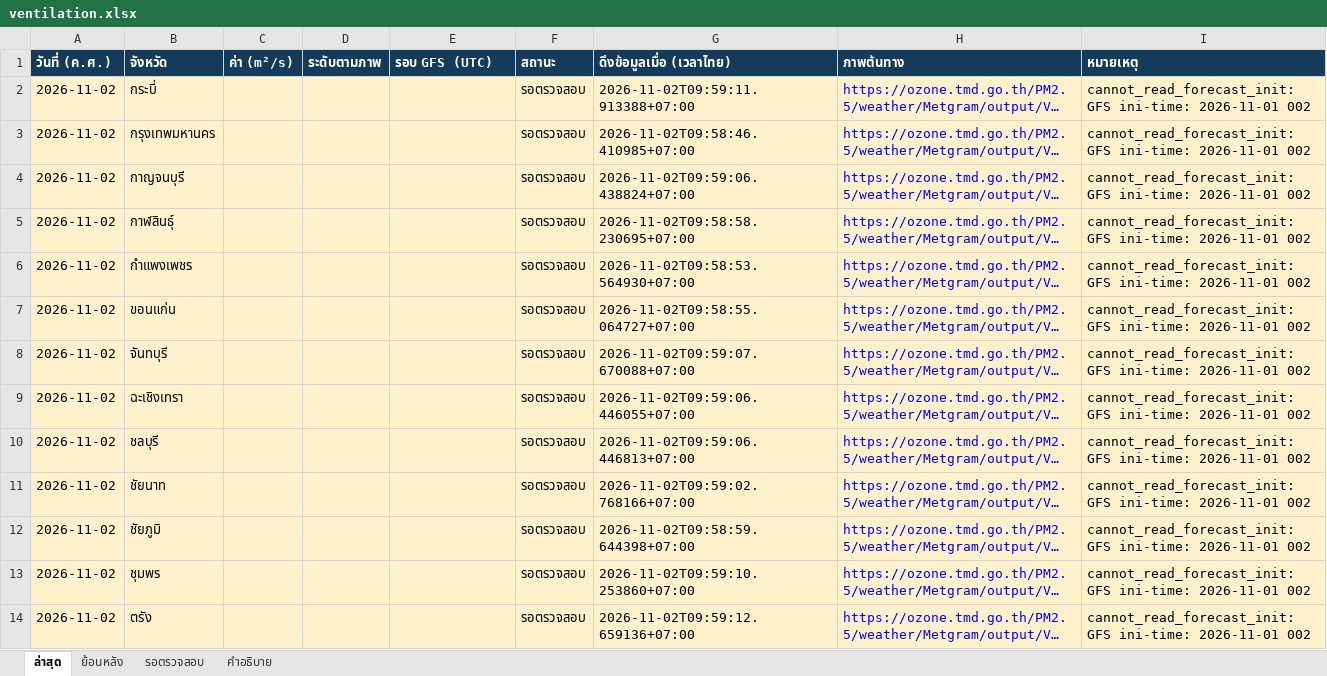
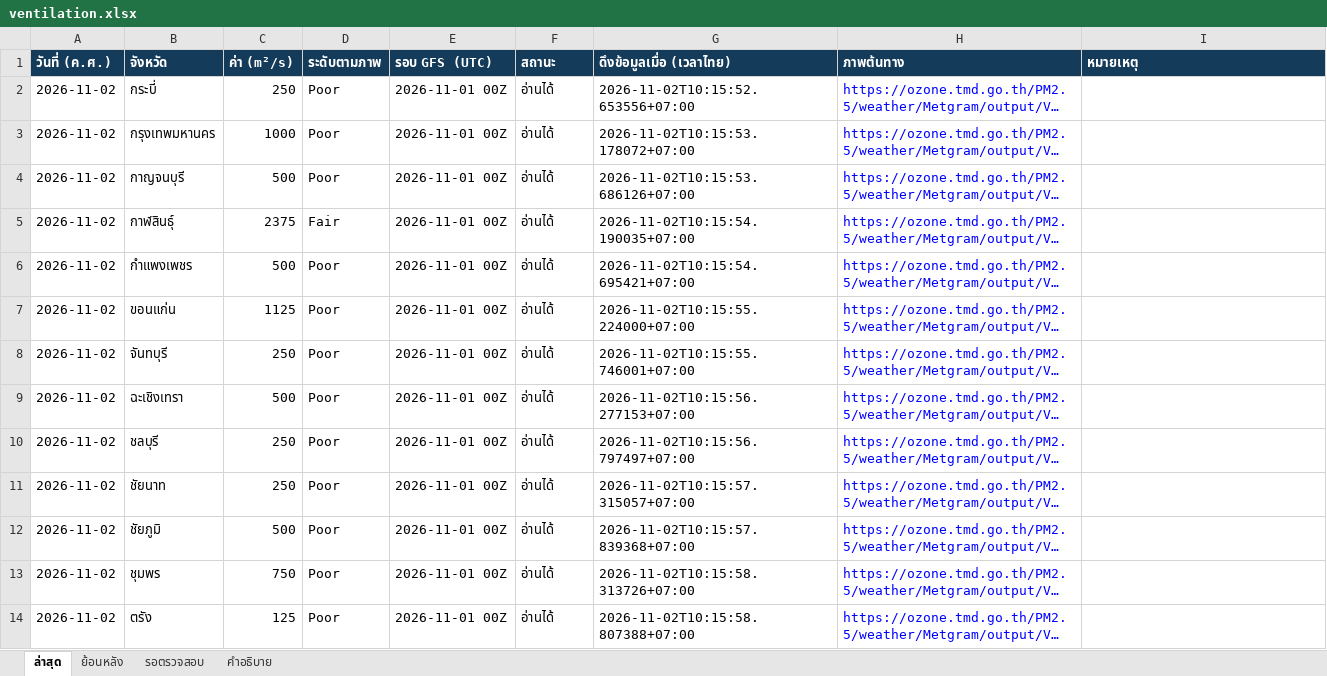
Before and after one commit to soraoudsuk-bit/Ventilation-Thailand, an Excel workbook: data/ventilation.xlsx, sheet ล่าสุด, drawn as a sheet; only a part is shown; long unchanged cells end in …; values as stored, in another font and other column widths than the file's, no borders; the diff covers the shown part only; the diff names each change by its address in the sheet, - before the commit and + after, or states it on an @@ line.

Commit message:
Fix archived chart reads and reconcile November data

```diff
--- a/data/ventilation.xlsx (sheet ล่าสุด)
+++ b/data/ventilation.xlsx (sheet ล่าสุด)
-A2:I14 fill: #FFF1CC
+A2:I14 fill: none
-C2 (ค่า (m²/s)): (empty)
+C2 (ค่า (m²/s)): 250
-D2:D4 (ระดับตามภาพ): (empty)
+D2:D4 (ระดับตามภาพ): Poor
-E2:E14 (รอบ GFS (UTC)): (empty)
+E2:E14 (รอบ GFS (UTC)): 2026-11-01 00Z
-F2:F14 (สถานะ): รอตรวจสอบ
+F2:F14 (สถานะ): อ่านได้
-G2 (ดึงข้อมูลเมื่อ (เวลาไทย)): 2026-11-02T09:59:11.913388+07:00
+G2 (ดึงข้อมูลเมื่อ (เวลาไทย)): 2026-11-02T10:15:52.653556+07:00
-I2:I14 (หมายเหตุ): cannot_read_forecast_init: GFS ini-time: 2026-11-01 002
+I2:I14 (หมายเหตุ): (empty)
-C3 (ค่า (m²/s)): (empty)
+C3 (ค่า (m²/s)): 1000
-G3 (ดึงข้อมูลเมื่อ (เวลาไทย)): 2026-11-02T09:58:46.410985+07:00
+G3 (ดึงข้อมูลเมื่อ (เวลาไทย)): 2026-11-02T10:15:53.178072+07:00
-C4 (ค่า (m²/s)): (empty)
+C4 (ค่า (m²/s)): 500
-G4 (ดึงข้อมูลเมื่อ (เวลาไทย)): 2026-11-02T09:59:06.438824+07:00
+G4 (ดึงข้อมูลเมื่อ (เวลาไทย)): 2026-11-02T10:15:53.686126+07:00
-C5 (ค่า (m²/s)): (empty)
+C5 (ค่า (m²/s)): 2375
-D5 (ระดับตามภาพ): (empty)
+D5 (ระดับตามภาพ): Fair
-G5 (ดึงข้อมูลเมื่อ (เวลาไทย)): 2026-11-02T09:58:58.230695+07:00
+G5 (ดึงข้อมูลเมื่อ (เวลาไทย)): 2026-11-02T10:15:54.190035+07:00
-C6 (ค่า (m²/s)): (empty)
+C6 (ค่า (m²/s)): 500
-D6:D14 (ระดับตามภาพ): (empty)
+D6:D14 (ระดับตามภาพ): Poor
-G6 (ดึงข้อมูลเมื่อ (เวลาไทย)): 2026-11-02T09:58:53.564930+07:00
+G6 (ดึงข้อมูลเมื่อ (เวลาไทย)): 2026-11-02T10:15:54.695421+07:00
-C7 (ค่า (m²/s)): (empty)
+C7 (ค่า (m²/s)): 1125
-G7 (ดึงข้อมูลเมื่อ (เวลาไทย)): 2026-11-02T09:58:55.064727+07:00
+G7 (ดึงข้อมูลเมื่อ (เวลาไทย)): 2026-11-02T10:15:55.224000+07:00
-C8 (ค่า (m²/s)): (empty)
+C8 (ค่า (m²/s)): 250
-G8 (ดึงข้อมูลเมื่อ (เวลาไทย)): 2026-11-02T09:59:07.670088+07:00
+G8 (ดึงข้อมูลเมื่อ (เวลาไทย)): 2026-11-02T10:15:55.746001+07:00
-C9 (ค่า (m²/s)): (empty)
+C9 (ค่า (m²/s)): 500
-G9 (ดึงข้อมูลเมื่อ (เวลาไทย)): 2026-11-02T09:59:06.446055+07:00
+G9 (ดึงข้อมูลเมื่อ (เวลาไทย)): 2026-11-02T10:15:56.277153+07:00
-C10:C11 (ค่า (m²/s)): (empty)
+C10:C11 (ค่า (m²/s)): 250
-G10 (ดึงข้อมูลเมื่อ (เวลาไทย)): 2026-11-02T09:59:06.446813+07:00
+G10 (ดึงข้อมูลเมื่อ (เวลาไทย)): 2026-11-02T10:15:56.797497+07:00
-G11 (ดึงข้อมูลเมื่อ (เวลาไทย)): 2026-11-02T09:59:02.768166+07:00
+G11 (ดึงข้อมูลเมื่อ (เวลาไทย)): 2026-11-02T10:15:57.315057+07:00
-C12 (ค่า (m²/s)): (empty)
+C12 (ค่า (m²/s)): 500
-G12 (ดึงข้อมูลเมื่อ (เวลาไทย)): 2026-11-02T09:58:59.644398+07:00
+G12 (ดึงข้อมูลเมื่อ (เวลาไทย)): 2026-11-02T10:15:57.839368+07:00
-C13 (ค่า (m²/s)): (empty)
+C13 (ค่า (m²/s)): 750
-G13 (ดึงข้อมูลเมื่อ (เวลาไทย)): 2026-11-02T09:59:10.253860+07:00
+G13 (ดึงข้อมูลเมื่อ (เวลาไทย)): 2026-11-02T10:15:58.313726+07:00
-C14 (ค่า (m²/s)): (empty)
+C14 (ค่า (m²/s)): 125
-G14 (ดึงข้อมูลเมื่อ (เวลาไทย)): 2026-11-02T09:59:12.659136+07:00
+G14 (ดึงข้อมูลเมื่อ (เวลาไทย)): 2026-11-02T10:15:58.807388+07:00
```
Also changed, not shown: 379 edited cells and cell formats elsewhere in this sheet, sheet ย้อนหลัง, sheet รอตรวจสอบ, 5 other files.
